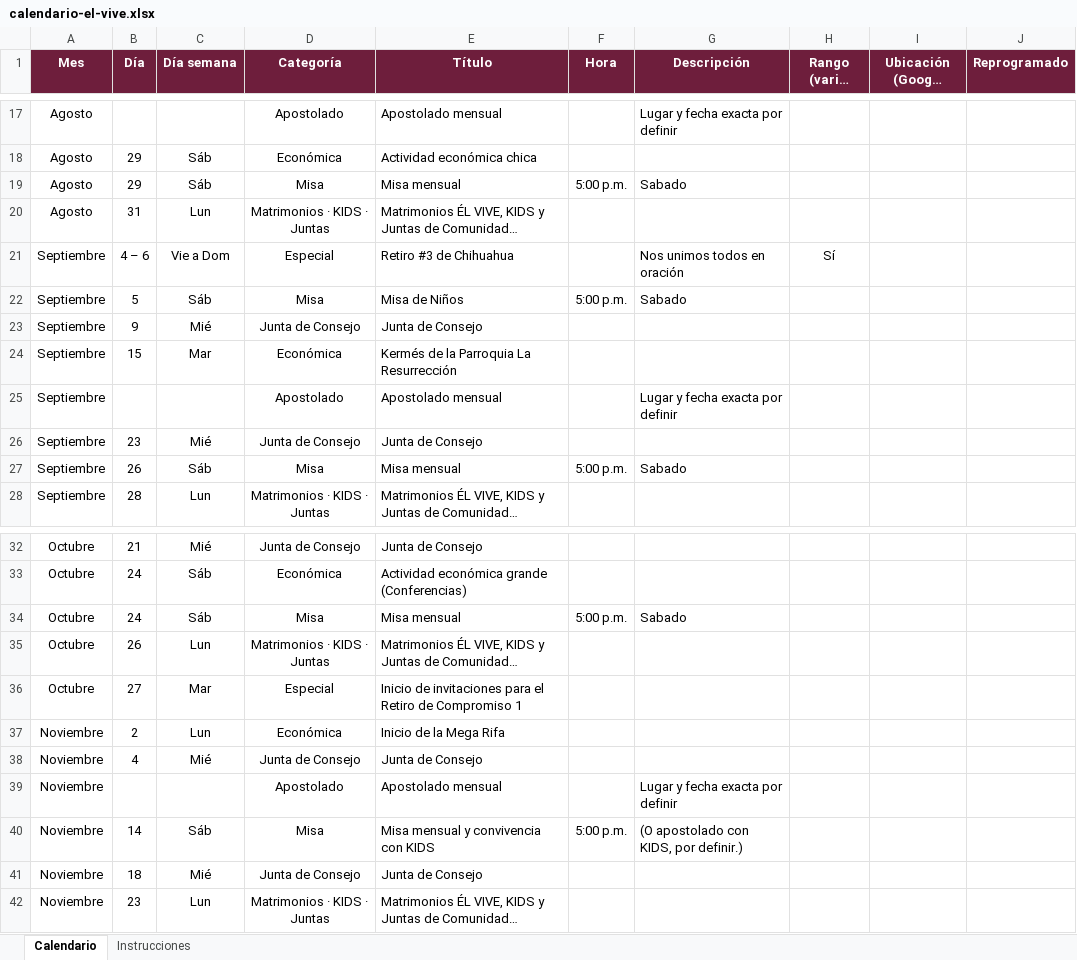
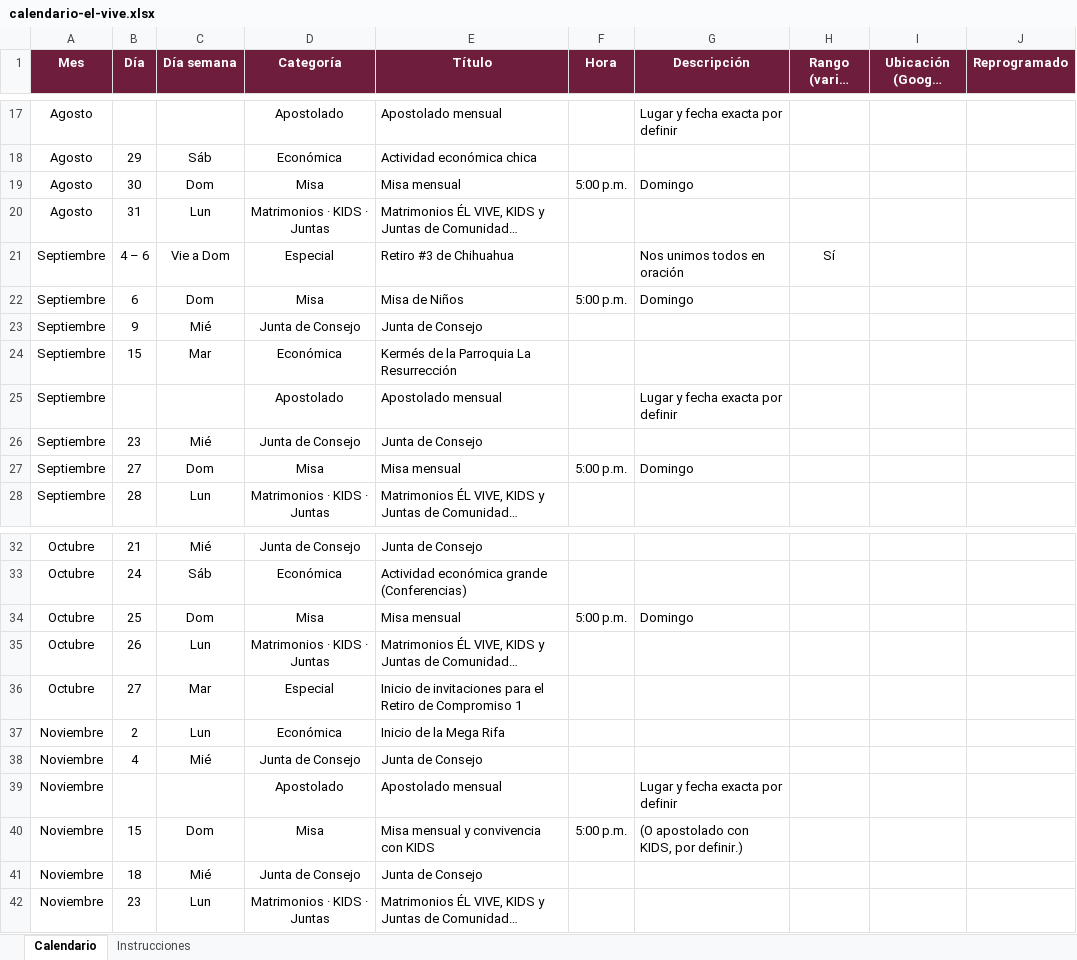
Before and after one commit to arqenriquez/el-vive-calendario, an Excel workbook: datos/calendario-el-vive.xlsx, sheet Calendario, drawn as a sheet; only a part is shown, gaps mark what is left out; long unchanged cells end in …; values as stored, in another font and other column widths than the file's, no borders; the diff names each change by its address in the sheet, - before the commit and + after, or states it on an @@ line.

```diff
--- a/datos/calendario-el-vive.xlsx (sheet Calendario)
+++ b/datos/calendario-el-vive.xlsx (sheet Calendario)
-B19 (Día): 29
+B19 (Día): 30
-C19 (Día semana): Sáb
+C19 (Día semana): Dom
-G19 (Descripción): Sabado
+G19 (Descripción): Domingo
-B22 (Día): 5
+B22 (Día): 6
-C22 (Día semana): Sáb
+C22 (Día semana): Dom
-G22 (Descripción): Sabado
+G22 (Descripción): Domingo
-B27 (Día): 26
+B27 (Día): 27
-C27 (Día semana): Sáb
+C27 (Día semana): Dom
-G27 (Descripción): Sabado
+G27 (Descripción): Domingo
-B34 (Día): 24
+B34 (Día): 25
-C34 (Día semana): Sáb
+C34 (Día semana): Dom
-G34 (Descripción): Sabado
+G34 (Descripción): Domingo
-B40 (Día): 14
+B40 (Día): 15
-C40 (Día semana): Sáb
+C40 (Día semana): Dom
```
Also changed, not shown: 47 other files.
